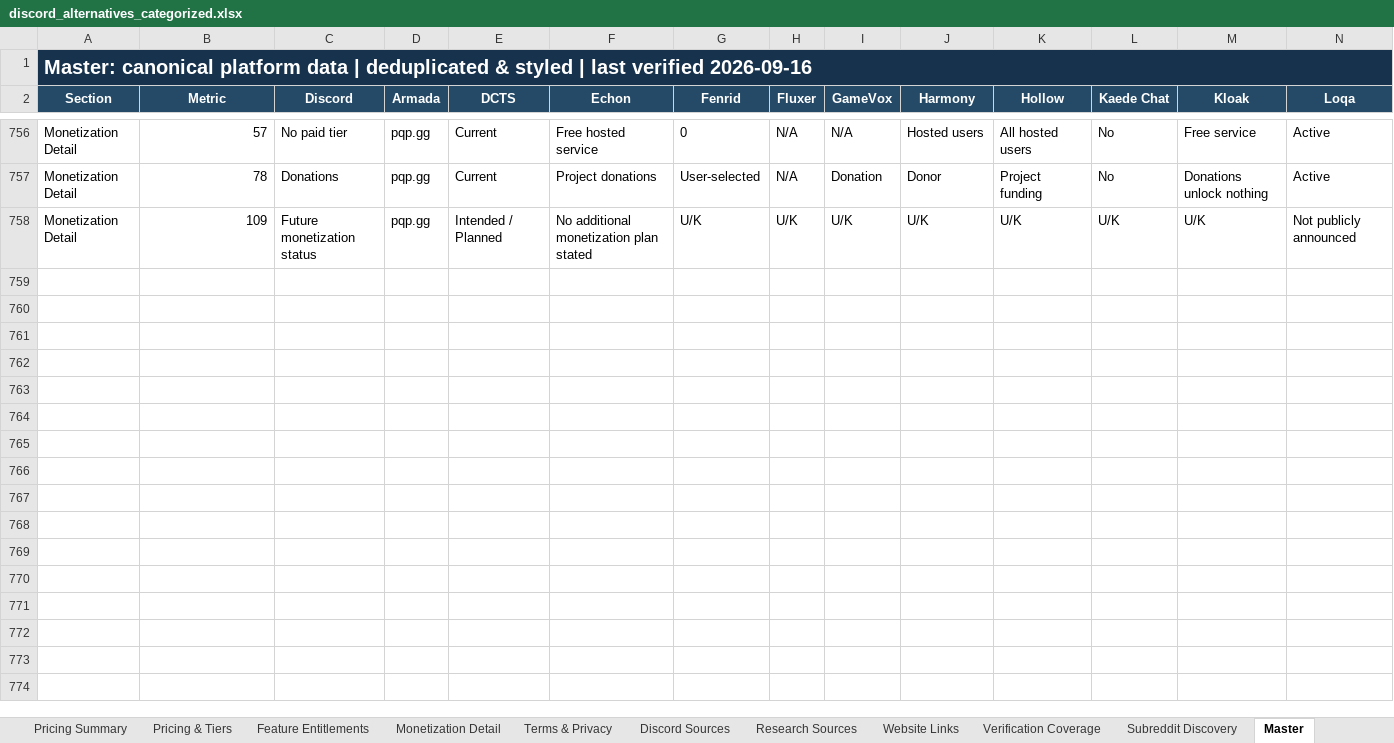
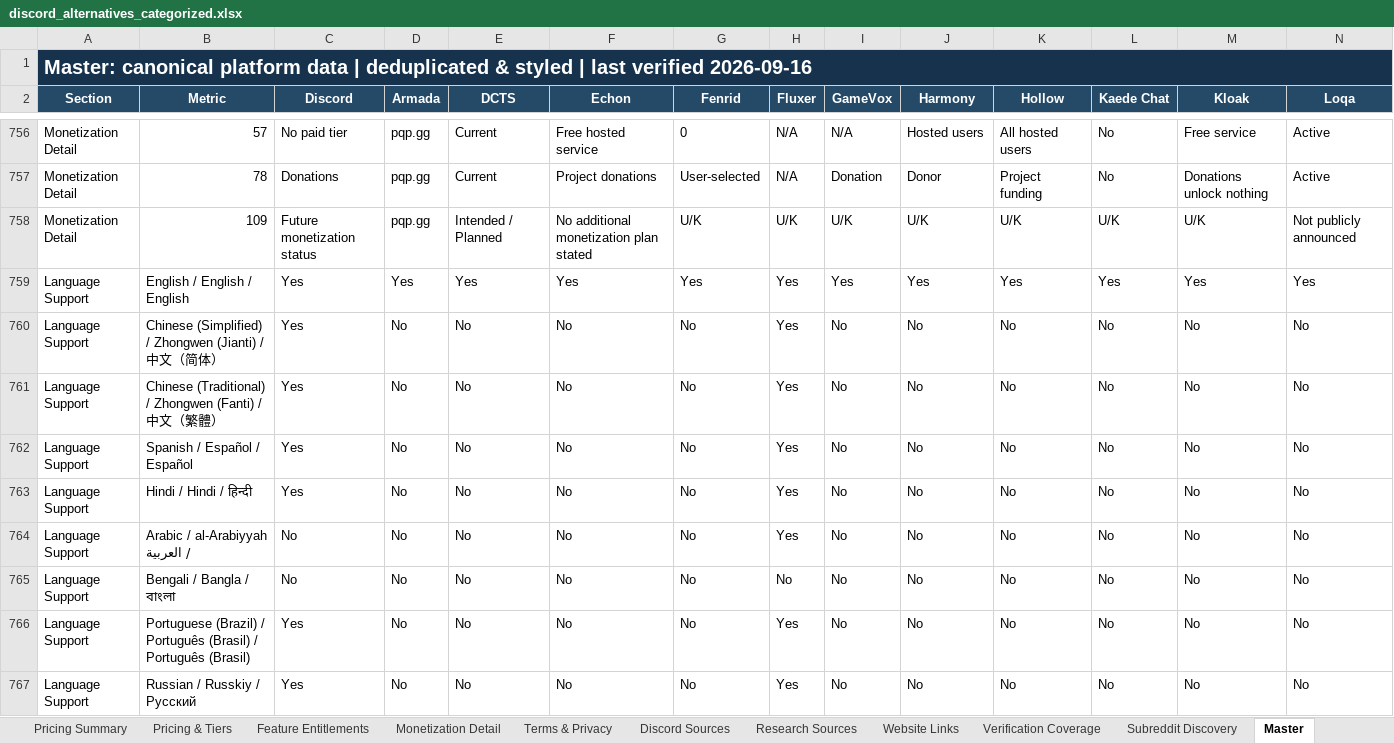
Before and after one commit to discord-alternative/Discord-Alternative-Tracker, an Excel workbook: data/discord_alternatives_categorized.xlsx, sheet Master, drawn as a sheet; only a part is shown, gaps mark what is left out; values as stored, in another font and other column widths than the file's, no borders; rows hold the shown columns only; the diff covers the shown part only; the diff names each change by its address in the sheet, - before the commit and + after, or states it on an @@ line.

```diff
--- a/data/discord_alternatives_categorized.xlsx (sheet Master)
+++ b/data/discord_alternatives_categorized.xlsx (sheet Master)
+row 759: Language Support | English / English / English | Yes | Yes | Yes | Yes | Yes | Yes | Yes | Yes | Yes | Yes | Yes | Yes
+row 760: Language Support | Chinese (Simplified) / Zhongwen (Jianti) / 中文（简体） | Yes | No | No | No | No | Yes | No | No | No | No | No | No
+row 761: Language Support | Chinese (Traditional) / Zhongwen (Fanti) / 中文（繁體） | Yes | No | No | No | No | Yes | No | No | No | No | No | No
+row 762: Language Support | Spanish / Español / Español | Yes | No | No | No | No | Yes | No | No | No | No | No | No
+row 763: Language Support | Hindi / Hindi / हिन्दी | Yes | No | No | No | No | Yes | No | No | No | No | No | No
+row 764: Language Support | Arabic / al-Arabiyyah / العربية | No | No | No | No | No | Yes | No | No | No | No | No | No
+row 765: Language Support | Bengali / Bangla / বাংলা | No | No | No | No | No | No | No | No | No | No | No | No
+row 766: Language Support | Portuguese (Brazil) / Português (Brasil) / Português (Brasil) | Yes | No | No | No | No | Yes | No | No | No | No | No | No
+row 767: Language Support | Russian / Russkiy / Русский | Yes | No | No | No | No | Yes | No | No | No | No | No | No
```
Also changed, not shown: 35 added rows and 15 edited cells elsewhere in this sheet, sheet Research Sources, sheet Sheet Directory, sheet Performance & Client Stack, sheet Community Limits, sheet Media & Limits, sheet Voice Quality Detail, 8 more sheets, other sheet tabs, 1 other file.
